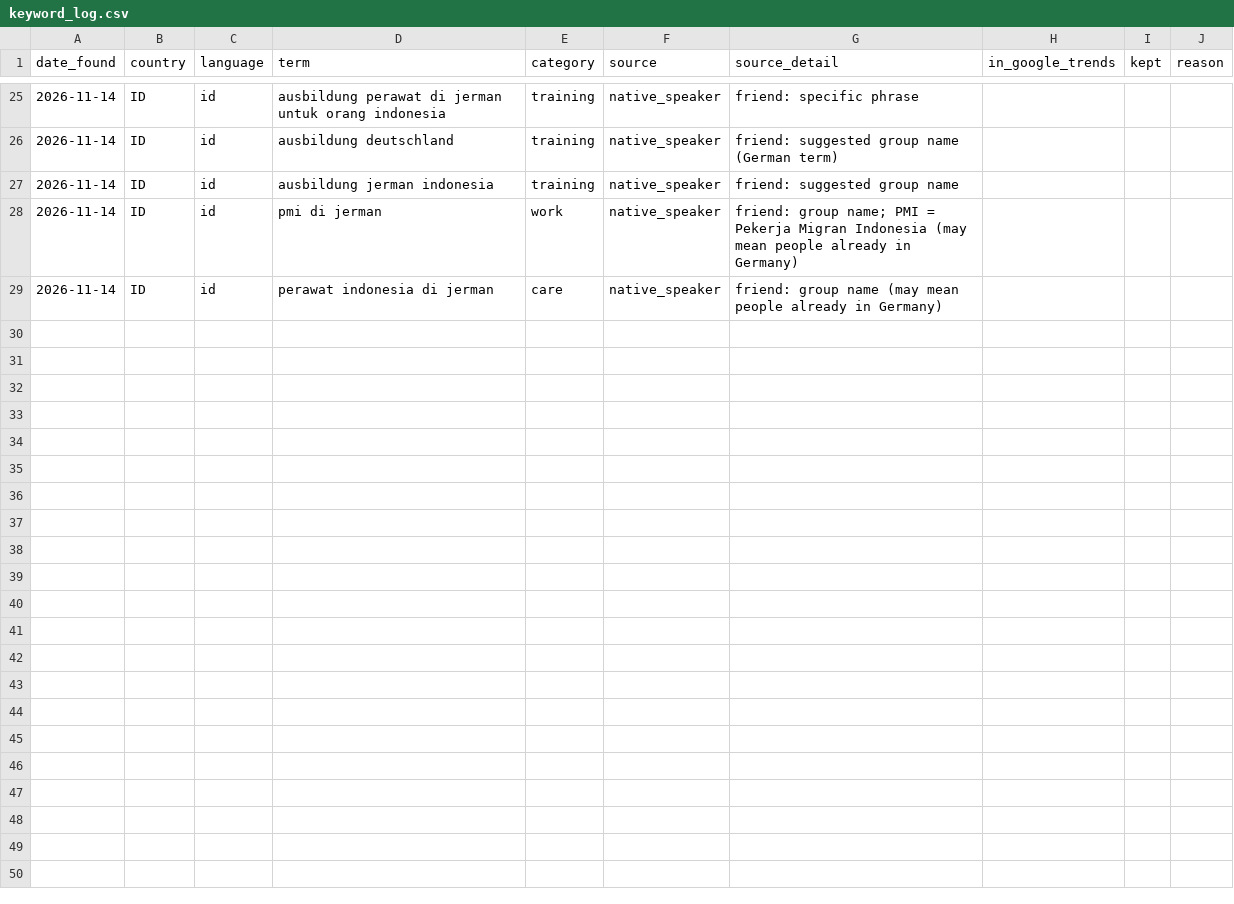
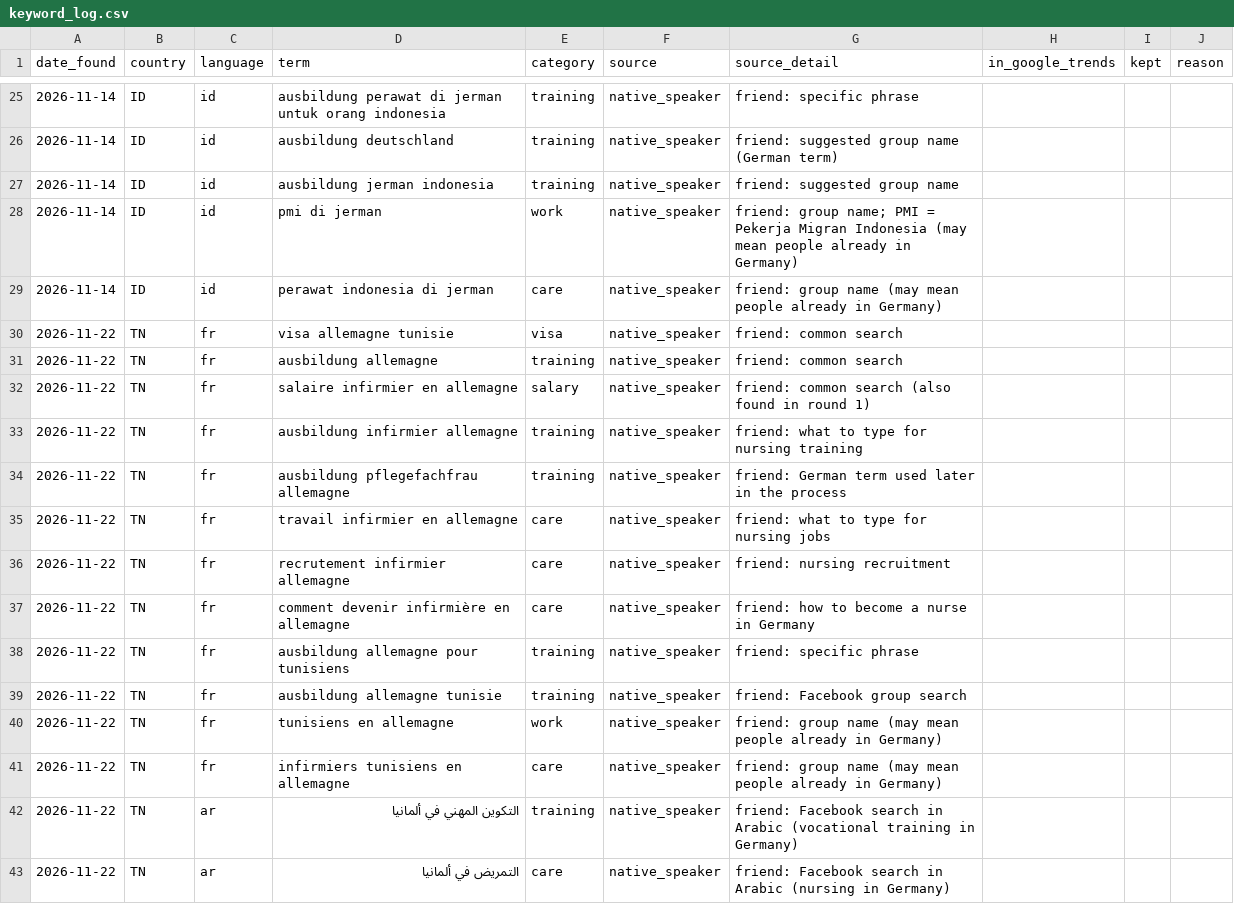
Before and after one commit to TayaphonRodsai/care-migration-google-trends, a CSV file: docs/keyword_log.csv, drawn as a sheet; only a part is shown, gaps mark what is left out.

Commit message:
Add RQ1 all-country check (04b) and RQ3 policy comparison (06)

```diff
--- a/docs/keyword_log.csv
+++ b/docs/keyword_log.csv
@@ -29 +29,15 @@ date_found,country,language,term,category,source,source_detail,in_google_trends,
 2026-11-14,ID,id,perawat indonesia di jerman,care,native_speaker,friend: group name (may mean people already in Germany),,,
+2026-11-22,TN,fr,visa allemagne tunisie,visa,native_speaker,friend: common search,,,
+2026-11-22,TN,fr,ausbildung allemagne,training,native_speaker,friend: common search,,,
+2026-11-22,TN,fr,salaire infirmier en allemagne,salary,native_speaker,friend: common search (also found in round 1),,,
+2026-11-22,TN,fr,ausbildung infirmier allemagne,training,native_speaker,friend: what to type for nursing training,,,
+2026-11-22,TN,fr,ausbildung pflegefachfrau allemagne,training,native_speaker,friend: German term used later in the process,,,
+2026-11-22,TN,fr,travail infirmier en allemagne,care,native_speaker,friend: what to type for nursing jobs,,,
+2026-11-22,TN,fr,recrutement infirmier allemagne,care,native_speaker,friend: nursing recruitment,,,
+2026-11-22,TN,fr,comment devenir infirmière en allemagne,care,native_speaker,friend: how to become a nurse in Germany,,,
+2026-11-22,TN,fr,ausbildung allemagne pour tunisiens,training,native_speaker,friend: specific phrase,,,
+2026-11-22,TN,fr,ausbildung allemagne tunisie,training,native_speaker,friend: Facebook group search,,,
+2026-11-22,TN,fr,tunisiens en allemagne,work,native_speaker,friend: group name (may mean people already in Germany),,,
+2026-11-22,TN,fr,infirmiers tunisiens en allemagne,care,native_speaker,friend: group name (may mean people already in Germany),,,
+2026-11-22,TN,ar,التكوين المهني في ألمانيا,training,native_speaker,friend: Facebook search in Arabic (vocational training in Germany),,,
+2026-11-22,TN,ar,التمريض في ألمانيا,care,native_speaker,friend: Facebook search in Arabic (nursing in Germany),,,
```
Also changed, not shown: 57 other files.
